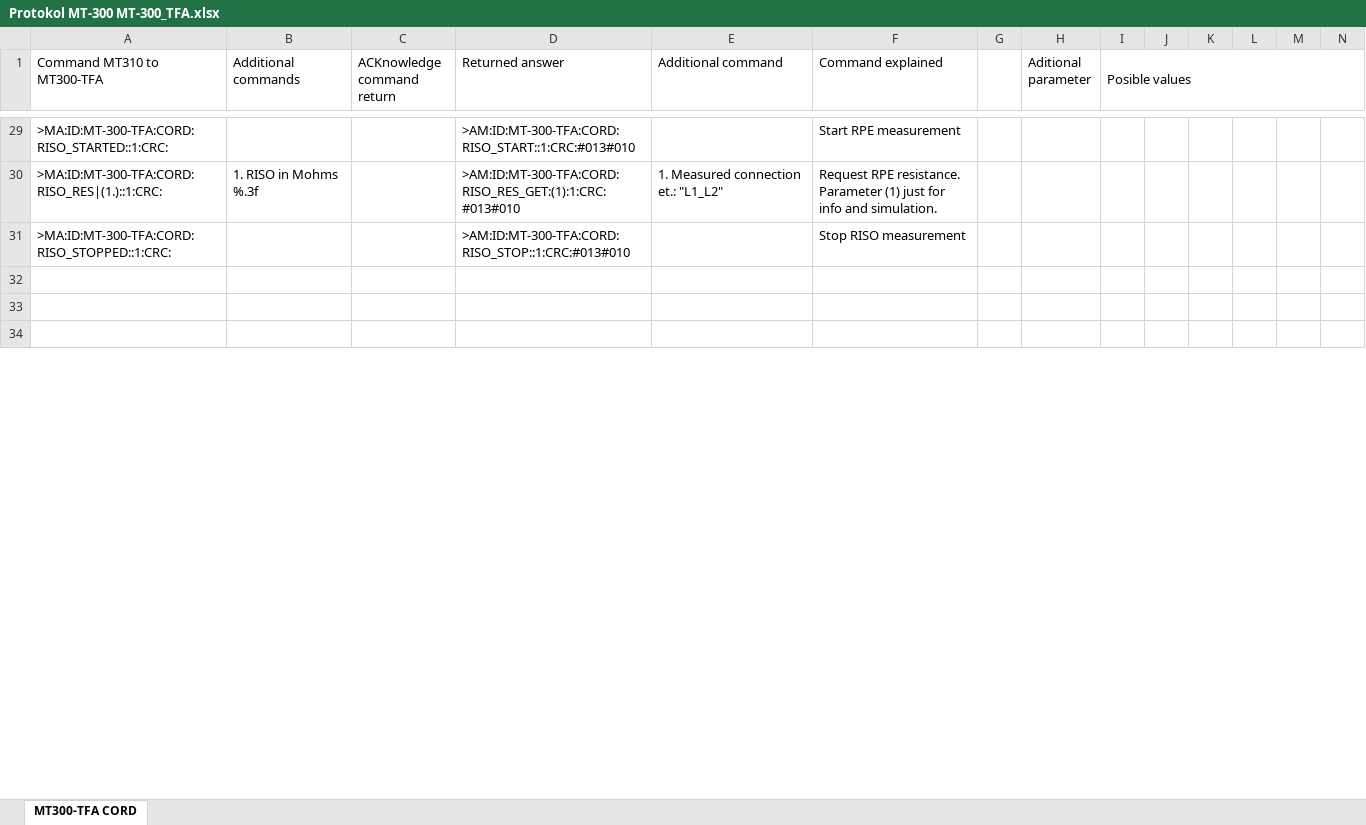
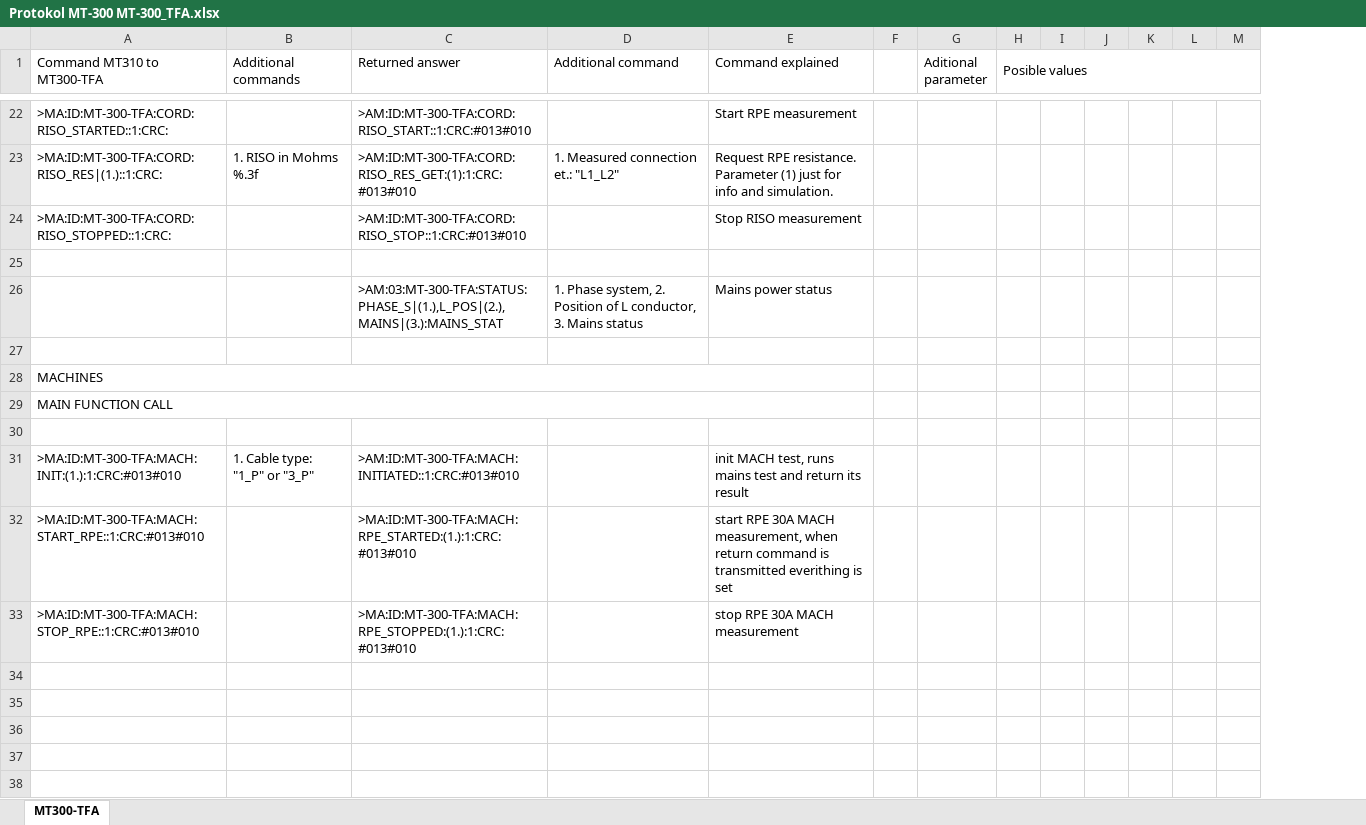
Before and after one commit to studentjan/MT-300-TFA_SVN, an Excel workbook: Protokol MT-300 MT-300_TFA.xlsx, sheet MT300-TFA, drawn as a sheet; only a part is shown, gaps mark what is left out; values as stored, in another font and other column widths than the file's, no cell formats; removed rows and columns are numbered as before the commit, all else as after; rows hold the shown columns only; the diff covers the shown part only; the diff names each change by its address in the sheet, - before the commit and + after, or states it on an @@ line.

Commit message:
Posodobljen protokol excel file

```diff
--- a/Protokol MT-300 MT-300_TFA.xlsx (sheet MT300-TFA)
+++ b/Protokol MT-300 MT-300_TFA.xlsx (sheet MT300-TFA)
-sheet tab: MT300-TFA CORD
+sheet tab: MT300-TFA
-column C (ACKnowledge command return), empty
+row 25: (empty)
-row 24: >AM:03:MT-300-TFA:STATUS:PHASE_S|(1.),L_…
+row 26: >AM:03:MT-300-TFA:STATUS:PHASE_S|(1.),L_…
+row 27: (empty)
+row 28: MACHINES
+row 29: MAIN FUNCTION CALL
+row 30: (empty)
+row 31: >MA:ID:MT-300-TFA:MACH:INIT:(1.):1:CRC:#013#010 | 1. Cable type: "1_P" or "3_P" | >AM:ID:MT-300-TFA:MACH:INITIATED::1:CRC:#013#010 |  | init MACH test, runs mains test and return its result
+row 32: >MA:ID:MT-300-TFA:MACH:START_RPE::1:CRC:#013#010 |  | >MA:ID:MT-300-TFA:MACH:RPE_STARTED:(1.):1:CRC:#013#010 |  | start RPE 30A MACH measurement, when return command is transmitted everithing is set
+row 33: >MA:ID:MT-300-TFA:MACH:STOP_RPE::1:CRC:#013#010 |  | >MA:ID:MT-300-TFA:MACH:RPE_STOPPED:(1.):1:CRC:#013#010 |  | stop RPE 30A MACH measurement
+row 34: (empty)
+row 35: (empty)
```
Also changed, not shown: 3 added rows, 9 removed rows, 20 edited cells and merged cells elsewhere in this sheet, cell formats, 3 other files.
